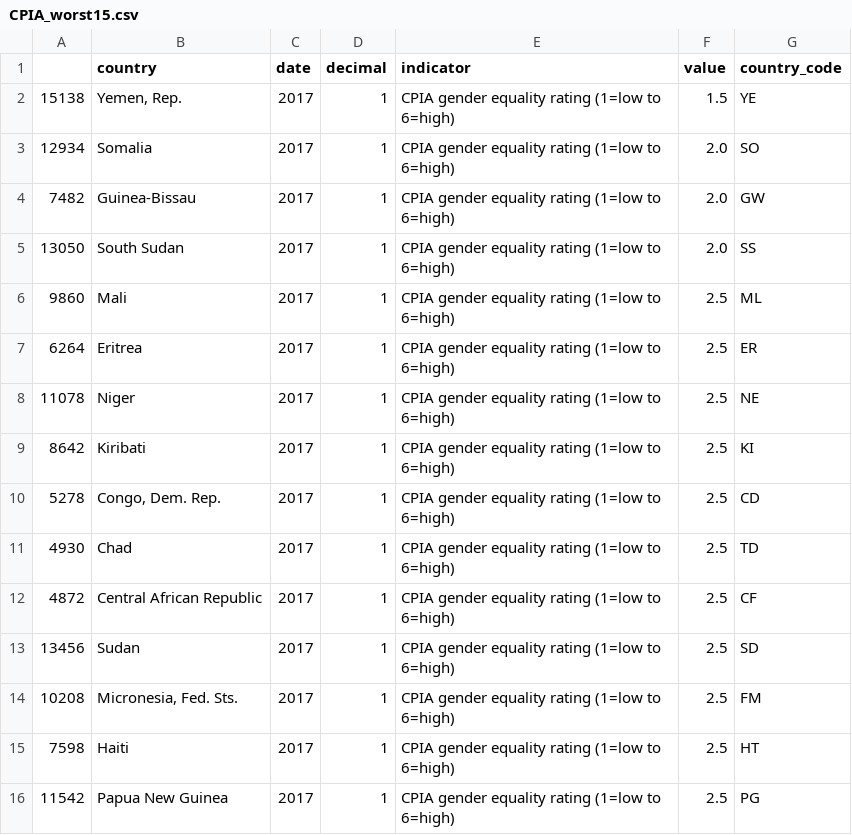
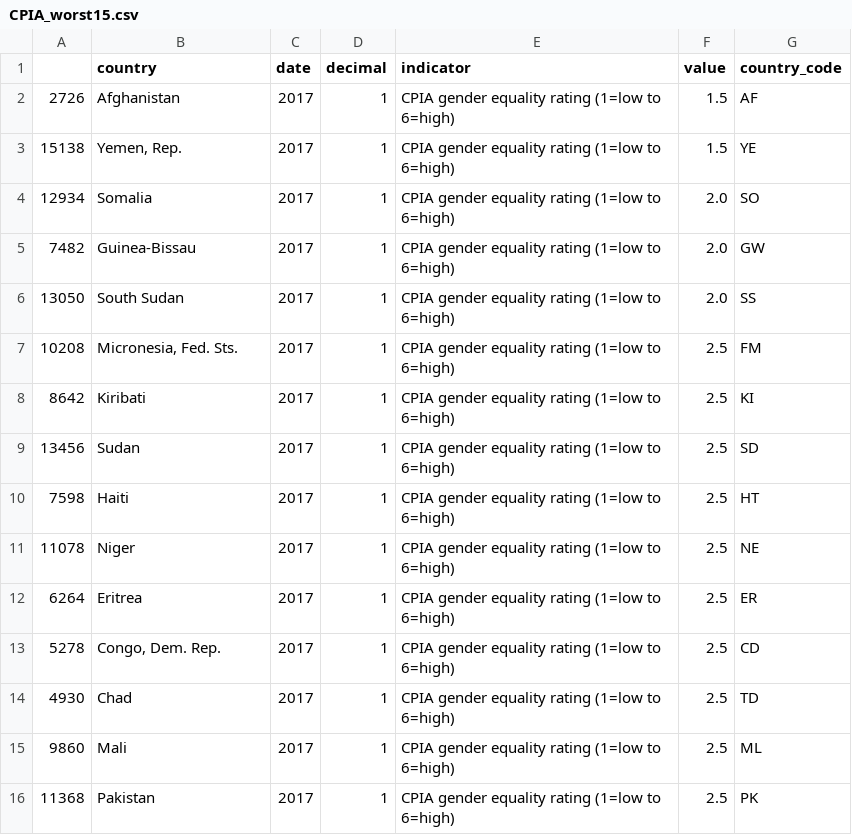
Before and after one commit to omar-d/EPA-WB-Equity, a CSV file: CPIA_worst15.csv, drawn as a sheet.

```diff
--- a/CPIA_worst15.csv
+++ b/CPIA_worst15.csv
@@ -1,2 +1,3 @@
 ,country,date,decimal,indicator,value,country_code
+2726,Afghanistan,2017,1,CPIA gender equality rating (1=low to 6=high),1.5,AF
 15138,"Yemen, Rep.",2017,1,CPIA gender equality rating (1=low to 6=high),1.5,YE
@@ -5,12 +6,11 @@
 13050,South Sudan,2017,1,CPIA gender equality rating (1=low to 6=high),2.0,SS
-9860,Mali,2017,1,CPIA gender equality rating (1=low to 6=high),2.5,ML
+10208,"Micronesia, Fed. Sts.",2017,1,CPIA gender equality rating (1=low to 6=high),2.5,FM
+8642,Kiribati,2017,1,CPIA gender equality rating (1=low to 6=high),2.5,KI
+13456,Sudan,2017,1,CPIA gender equality rating (1=low to 6=high),2.5,SD
+7598,Haiti,2017,1,CPIA gender equality rating (1=low to 6=high),2.5,HT
+11078,Niger,2017,1,CPIA gender equality rating (1=low to 6=high),2.5,NE
 6264,Eritrea,2017,1,CPIA gender equality rating (1=low to 6=high),2.5,ER
-11078,Niger,2017,1,CPIA gender equality rating (1=low to 6=high),2.5,NE
-8642,Kiribati,2017,1,CPIA gender equality rating (1=low to 6=high),2.5,KI
 5278,"Congo, Dem. Rep.",2017,1,CPIA gender equality rating (1=low to 6=high),2.5,CD
 4930,Chad,2017,1,CPIA gender equality rating (1=low to 6=high),2.5,TD
-4872,Central African Republic,2017,1,CPIA gender equality rating (1=low to 6=high),2.5,CF
-13456,Sudan,2017,1,CPIA gender equality rating (1=low to 6=high),2.5,SD
-10208,"Micronesia, Fed. Sts.",2017,1,CPIA gender equality rating (1=low to 6=high),2.5,FM
-7598,Haiti,2017,1,CPIA gender equality rating (1=low to 6=high),2.5,HT
-11542,Papua New Guinea,2017,1,CPIA gender equality rating (1=low to 6=high),2.5,PG
+9860,Mali,2017,1,CPIA gender equality rating (1=low to 6=high),2.5,ML
+11368,Pakistan,2017,1,CPIA gender equality rating (1=low to 6=high),2.5,PK
```
Also changed, not shown: 1 other file.
